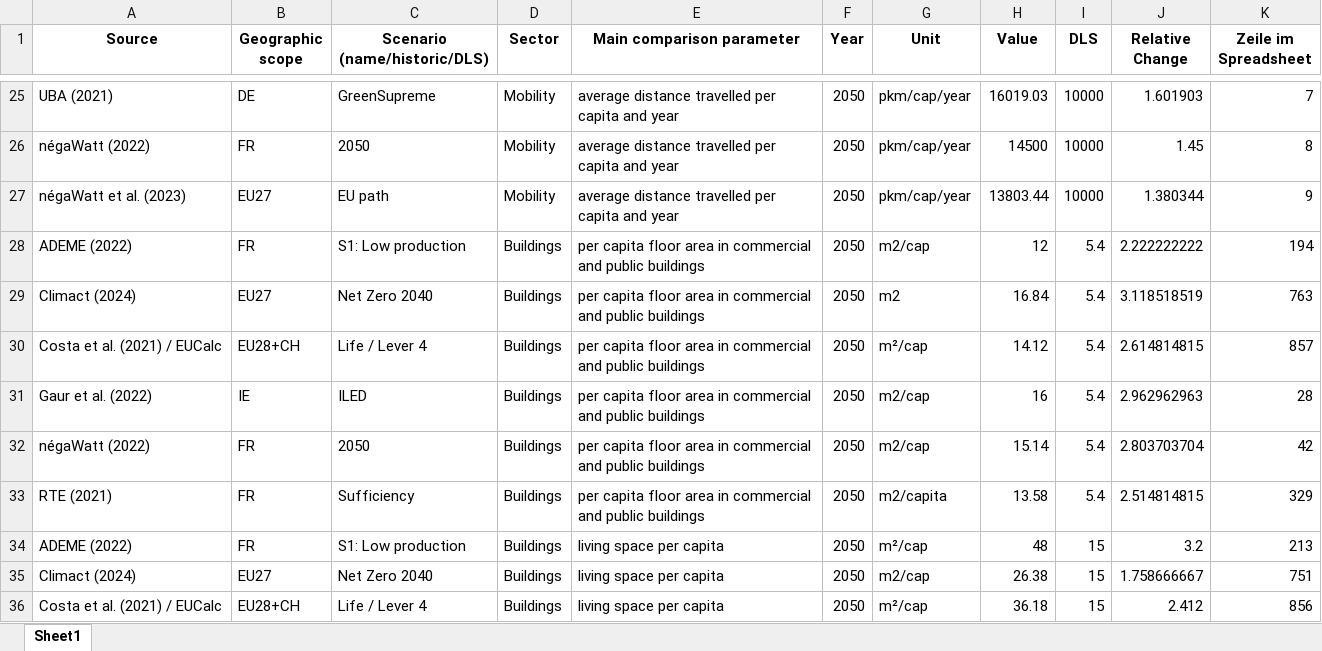
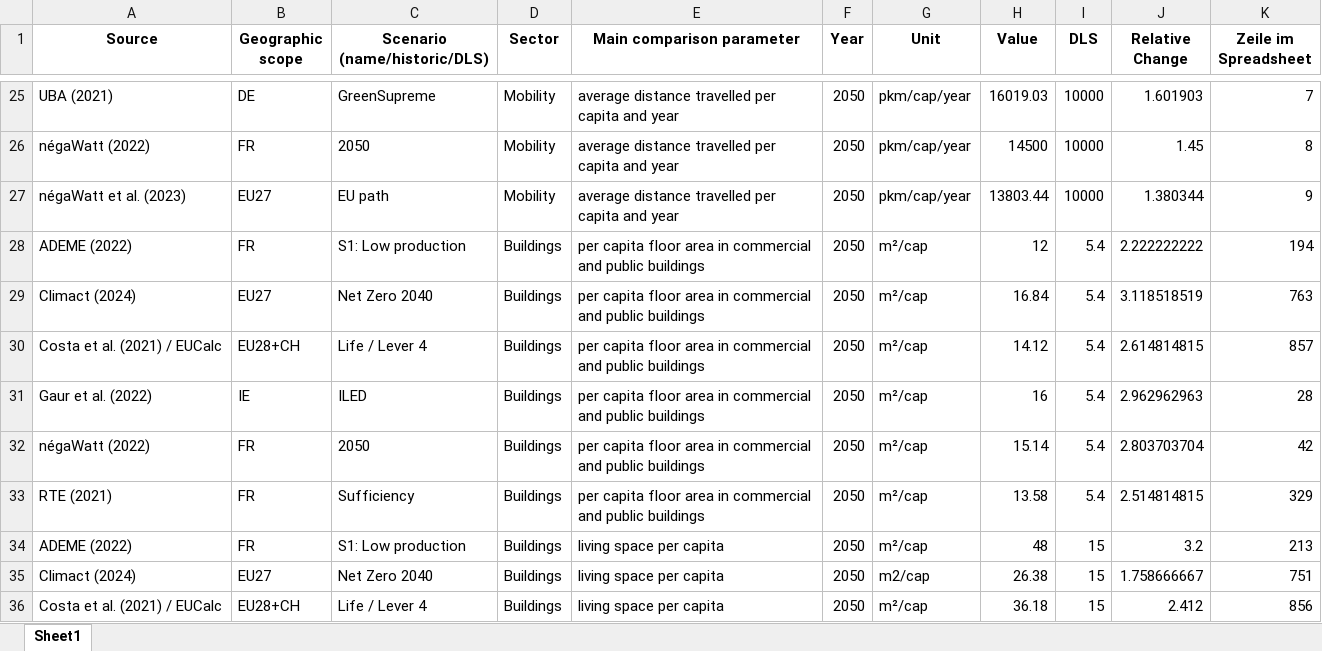
Before and after one commit to celia-burghardt/SufficiencyIndicators_Scenarios, an Excel workbook: output/boxplot_dls_table.xlsx, sheet Sheet1, drawn as a sheet; only a part is shown, gaps mark what is left out; values as stored, in another font and other column widths than the file's, no borders; the diff names each change by its address in the sheet, - before the commit and + after, or states it on an @@ line.

```diff
--- a/output/boxplot_dls_table.xlsx (sheet Sheet1)
+++ b/output/boxplot_dls_table.xlsx (sheet Sheet1)
-G28 (Unit): m2/cap
+G28 (Unit): m²/cap
-G29 (Unit): m2
+G29 (Unit): m²/cap
-G31:G32 (Unit): m2/cap
+G31:G32 (Unit): m²/cap
-G33 (Unit): m2/capita
+G33 (Unit): m²/cap
```
Also changed, not shown: output/barplot_values_data.xlsx, output/barplot_values_mobility_data.xlsx, 54 other files.
